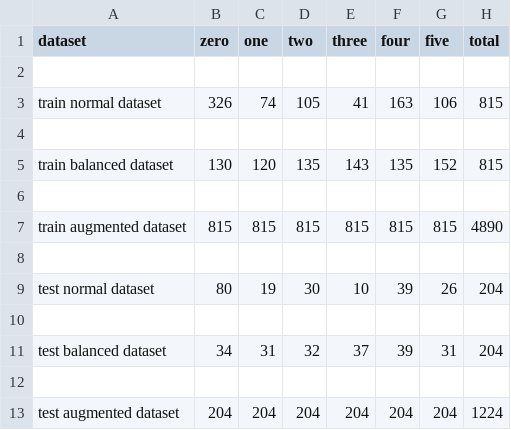
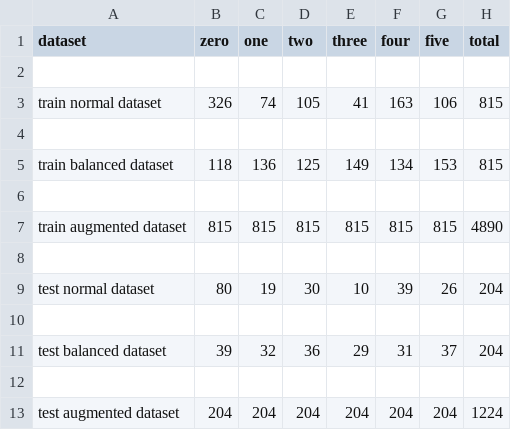
Before and after one commit to teresodra/VariableOrderingInCAD, a CSV file: datasets/dataset_instances.csv, drawn as a sheet.

```diff
--- a/datasets/dataset_instances.csv
+++ b/datasets/dataset_instances.csv
@@ -4,3 +4,3 @@ train normal dataset,326,74,105,41,163,106,815
 
-train balanced dataset,130,120,135,143,135,152,815
+train balanced dataset,118,136,125,149,134,153,815
 
@@ -10,3 +10,3 @@ test normal dataset,80,19,30,10,39,26,204
 
-test balanced dataset,34,31,32,37,39,31,204
+test balanced dataset,39,32,36,29,31,37,204
 
```
Also changed, not shown: 18 other files.
